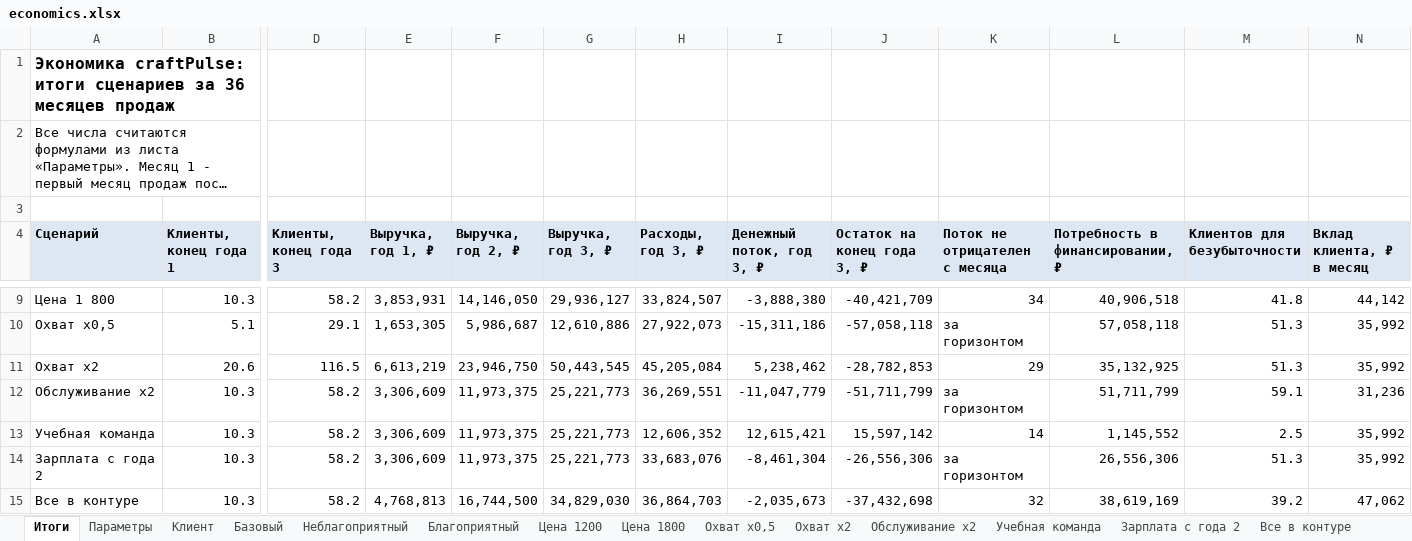
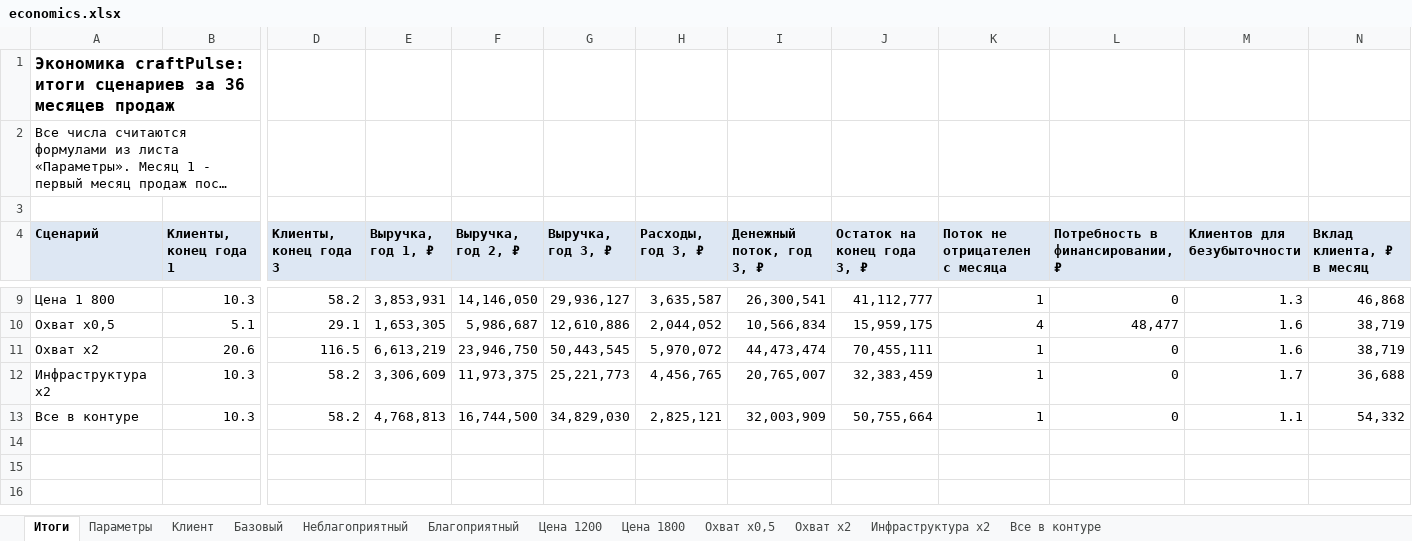
Before and after one commit to Avtobot22/craftPulse, an Excel workbook: docs/business-plan/economics.xlsx, sheet Итоги, drawn as a sheet; only a part is shown, gaps mark what is left out; long unchanged cells end in …; values as stored, in another font and other column widths than the file's, no borders; removed rows and columns are numbered as before the commit, all else as after; rows hold the shown columns only; the diff covers the shown part only; the diff names each change by its address in the sheet, - before the commit and + after, or states it on an @@ line.

```diff
--- a/docs/business-plan/economics.xlsx (sheet Итоги)
+++ b/docs/business-plan/economics.xlsx (sheet Итоги)
-sheet tab: Обслуживание x2
+sheet tab: Инфраструктура x2
-sheet tab: Учебная команда
-sheet tab: Зарплата с года 2
-H9 (Расходы, год 3, ₽): 33,824,507
+H9 (Расходы, год 3, ₽): 3,635,587
-I9 (Денежный поток, год 3, ₽): -3,888,380
+I9 (Денежный поток, год 3, ₽): 26,300,541
-J9 (Остаток на конец года 3, ₽): -40,421,709
+J9 (Остаток на конец года 3, ₽): 41,112,777
-K9 (Поток не отрицателен с месяца): 34
+K9 (Поток не отрицателен с месяца): 1
-L9 (Потребность в финансировании, ₽): 40,906,518
+L9 (Потребность в финансировании, ₽): 0
-M9 (Клиентов для безубыточности): 41.8
+M9 (Клиентов для безубыточности): 1.3
-N9 (Вклад клиента, ₽ в месяц): 44,142
+N9 (Вклад клиента, ₽ в месяц): 46,868
-H10 (Расходы, год 3, ₽): 27,922,073
+H10 (Расходы, год 3, ₽): 2,044,052
-I10 (Денежный поток, год 3, ₽): -15,311,186
+I10 (Денежный поток, год 3, ₽): 10,566,834
-J10 (Остаток на конец года 3, ₽): -57,058,118
+J10 (Остаток на конец года 3, ₽): 15,959,175
-K10 (Поток не отрицателен с месяца): за горизонтом
+K10 (Поток не отрицателен с месяца): 4
-L10 (Потребность в финансировании, ₽): 57,058,118
+L10 (Потребность в финансировании, ₽): 48,477
-M10:M11 (Клиентов для безубыточности): 51.3
+M10:M11 (Клиентов для безубыточности): 1.6
-N10:N11 (Вклад клиента, ₽ в месяц): 35,992
+N10:N11 (Вклад клиента, ₽ в месяц): 38,719
-H11 (Расходы, год 3, ₽): 45,205,084
+H11 (Расходы, год 3, ₽): 5,970,072
-I11 (Денежный поток, год 3, ₽): 5,238,462
+I11 (Денежный поток, год 3, ₽): 44,473,474
-J11 (Остаток на конец года 3, ₽): -28,782,853
+J11 (Остаток на конец года 3, ₽): 70,455,111
-K11 (Поток не отрицателен с месяца): 29
+K11 (Поток не отрицателен с месяца): 1
-L11 (Потребность в финансировании, ₽): 35,132,925
+L11 (Потребность в финансировании, ₽): 0
-row 12: Обслуживание x2 | 10.3 | 58.2 | 3,306,609 | 11,973,375 | 25,221,773 | 36,269,551 | -11,047,779 | -51,711,799 | за горизонтом | 51,711,799 | 59.1 | 31,236
-row 13: Учебная команда | 10.3 | 58.2 | 3,306,609 | 11,973,375 | 25,221,773 | 12,606,352 | 12,615,421 | 15,597,142 | 14 | 1,145,552 | 2.5 | 35,992
-row 14: Зарплата с года 2 | 10.3 | 58.2 | 3,306,609 | 11,973,375 | 25,221,773 | 33,683,076 | -8,461,304 | -26,556,306 | за горизонтом | 26,556,306 | 51.3 | 35,992
+row 12: Инфраструктура x2 | 10.3 | 58.2 | 3,306,609 | 11,973,375 | 25,221,773 | 4,456,765 | 20,765,007 | 32,383,459 | 1 | 0 | 1.7 | 36,688
-H13 (Расходы, год 3, ₽): 36,864,703
+H13 (Расходы, год 3, ₽): 2,825,121
-I13 (Денежный поток, год 3, ₽): -2,035,673
+I13 (Денежный поток, год 3, ₽): 32,003,909
-J13 (Остаток на конец года 3, ₽): -37,432,698
+J13 (Остаток на конец года 3, ₽): 50,755,664
-K13 (Поток не отрицателен с месяца): 32
+K13 (Поток не отрицателен с месяца): 1
-L13 (Потребность в финансировании, ₽): 38,619,169
+L13 (Потребность в финансировании, ₽): 0
-M13 (Клиентов для безубыточности): 39.2
+M13 (Клиентов для безубыточности): 1.1
-N13 (Вклад клиента, ₽ в месяц): 47,062
+N13 (Вклад клиента, ₽ в месяц): 54,332
```
Also changed, not shown: 28 edited cells elsewhere in this sheet, sheet Параметры, sheet Неблагоприятный, sheet Инфраструктура x2, sheet Базовый, sheet Цена 1200, sheet Цена 1800, 5 more sheets, formulas that keep their value, 2 other files.
